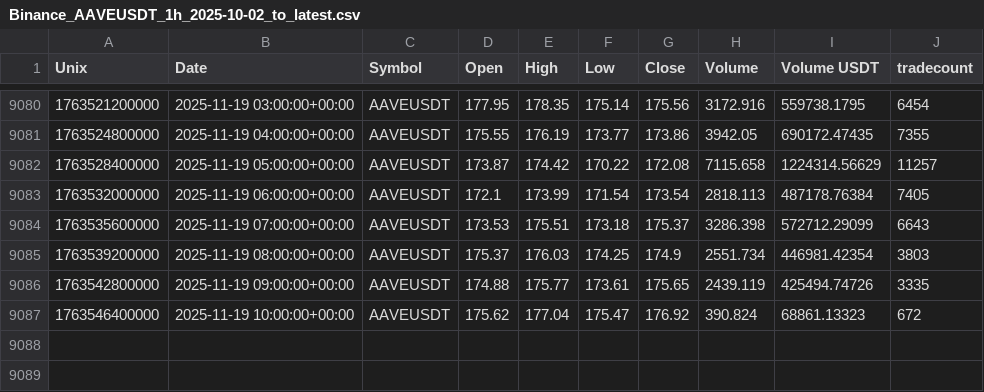
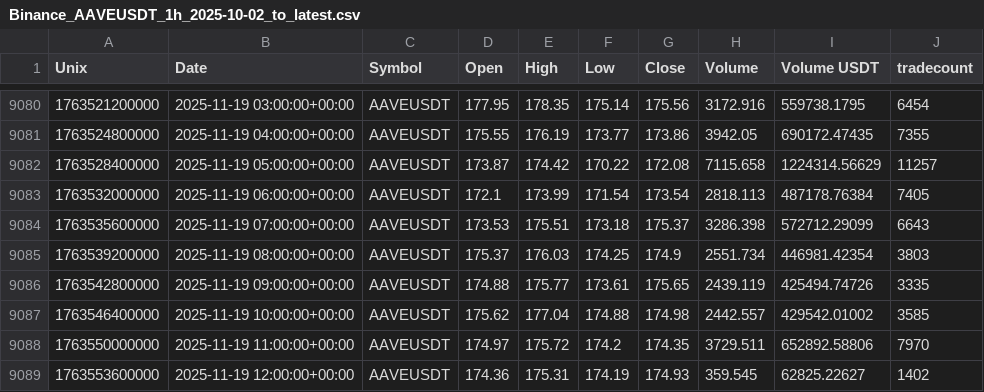
Before and after one commit to CMUJIN/crypto_csi_toolkit, a CSV file: docs/Binance_AAVEUSDT_1h_2025-10-02_to_latest.csv, drawn as a sheet; only a part is shown, gaps mark what is left out.

```diff
--- a/docs/Binance_AAVEUSDT_1h_2025-10-02_to_latest.csv
+++ b/docs/Binance_AAVEUSDT_1h_2025-10-02_to_latest.csv
@@ -9086,2 +9086,4 @@ Unix,Date,Symbol,Open,High,Low,Close,Volume,Volume USDT,tradecount
 1763542800000,2025-11-19 09:00:00+00:00,AAVEUSDT,174.88,175.77,173.61,175.65,2439.119,425494.74726,3335
-1763546400000,2025-11-19 10:00:00+00:00,AAVEUSDT,175.62,177.04,175.47,176.92,390.824,68861.13323,672
+1763546400000,2025-11-19 10:00:00+00:00,AAVEUSDT,175.62,177.04,174.88,174.98,2442.557,429542.01002,3585
+1763550000000,2025-11-19 11:00:00+00:00,AAVEUSDT,174.97,175.72,174.2,174.35,3729.511,652892.58806,7970
+1763553600000,2025-11-19 12:00:00+00:00,AAVEUSDT,174.36,175.31,174.19,174.93,359.545,62825.22627,1402
```
Also changed, not shown: docs/AAVEUSDT_chip_strength.csv, docs/BTCUSDT_chip_strength.csv, 9 other files.
